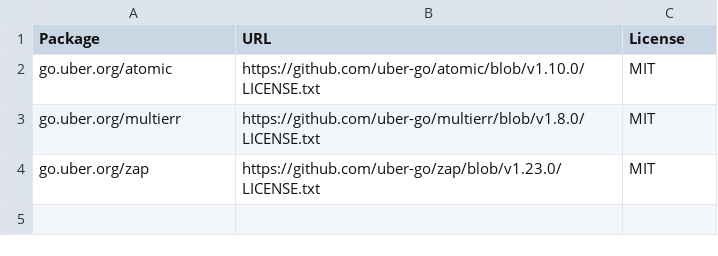
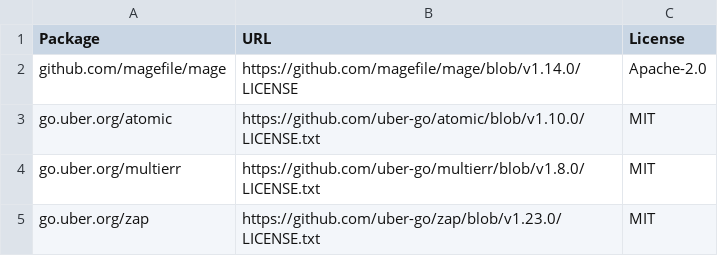
Before and after one commit to DevolvingSpud/go-template, a CSV file: licenses/licenses.csv, drawn as a sheet; the diff names each change by its address in the sheet, - before the commit and + after, or states it on an @@ line.

Commit message:
Split magefile into namespace targets

```diff
--- a/licenses/licenses.csv
+++ b/licenses/licenses.csv
+row 2: github.com/magefile/mage | https://github.com/magefile/mage/blob/v1.14.0/LICENSE | Apache-2.0
```
Also changed, not shown: 7 other files.
